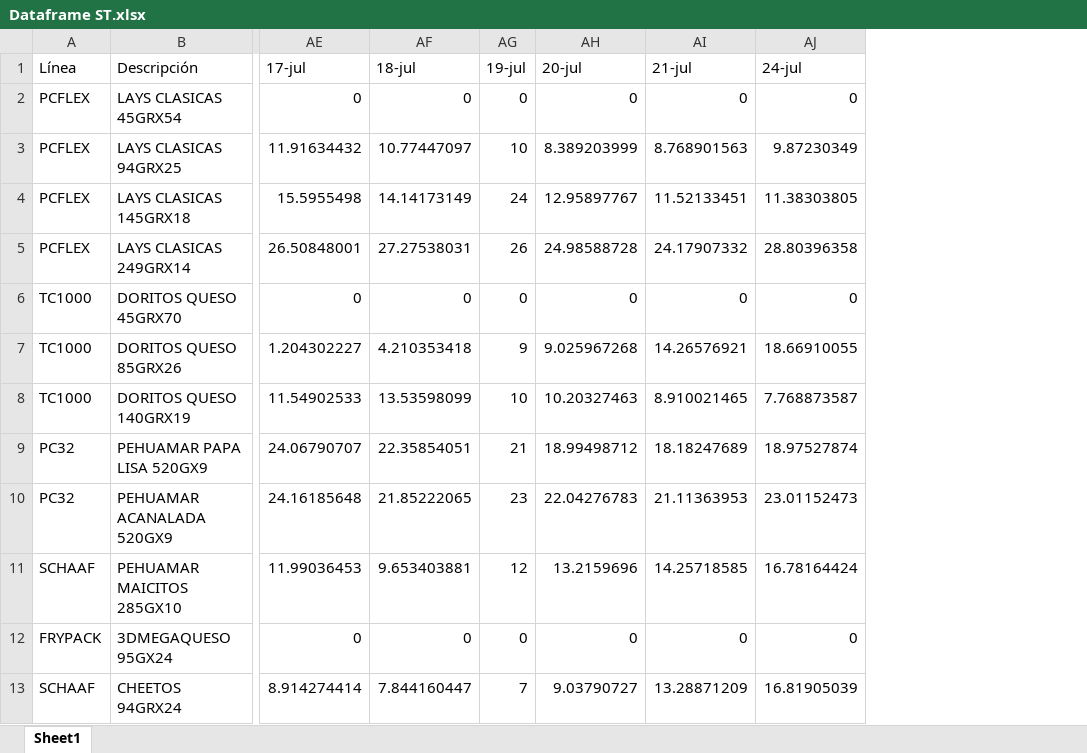
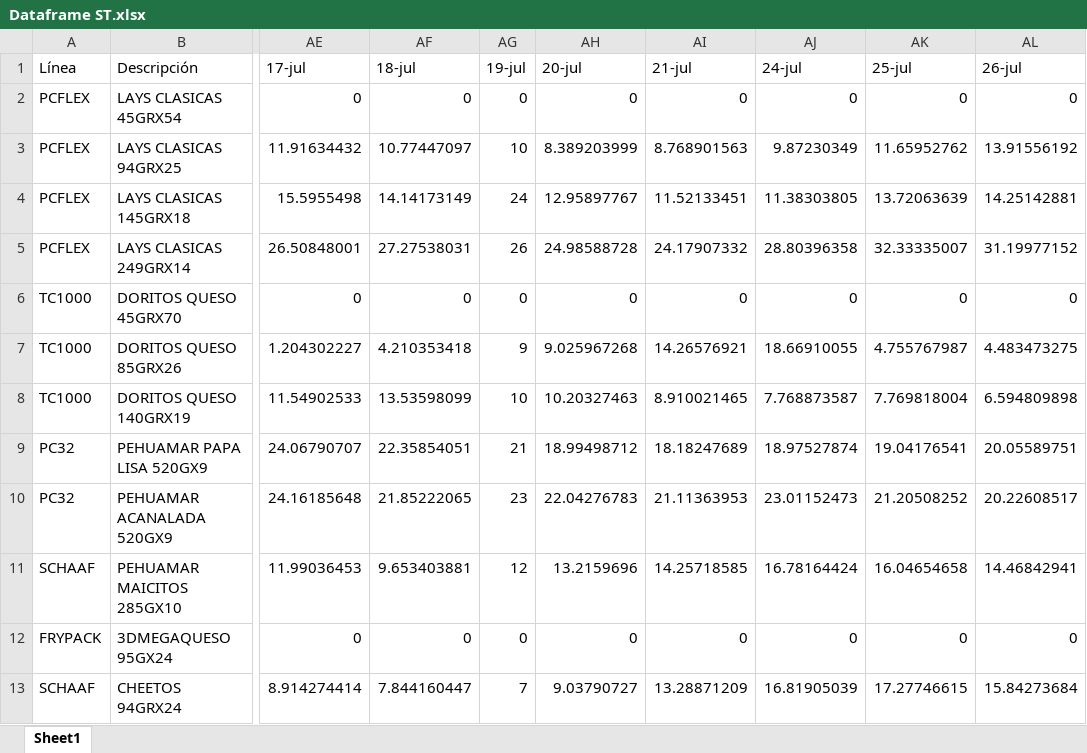
Before and after one commit to Catalinam24/presentaci-n, an Excel workbook: Dataframe ST.xlsx, sheet Sheet1, drawn as a sheet; only a part is shown, gaps mark what is left out; values as stored, in another font and other column widths than the file's, no borders; the diff names each change by its address in the sheet, - before the commit and + after, or states it on an @@ line.

```diff
--- a/Dataframe ST.xlsx (sheet Sheet1)
+++ b/Dataframe ST.xlsx (sheet Sheet1)
+column AK (25-jul), rows 2-13: 0 | 11.65952762 | 13.72063639 | 32.33335007 | 0 | 4.755767987 | 7.769818004 | 19.04176541 | 21.20508252 | 16.04654658 | 0 | 17.27746615
+column AL (26-jul), rows 2-13: 0 | 13.91556192 | 14.25142881 | 31.19977152 | 0 | 4.483473275 | 6.594809898 | 20.05589751 | 20.22608517 | 14.46842941 | 0 | 15.84273684
```
Also changed, not shown: Dataframe Fam.xlsx.
